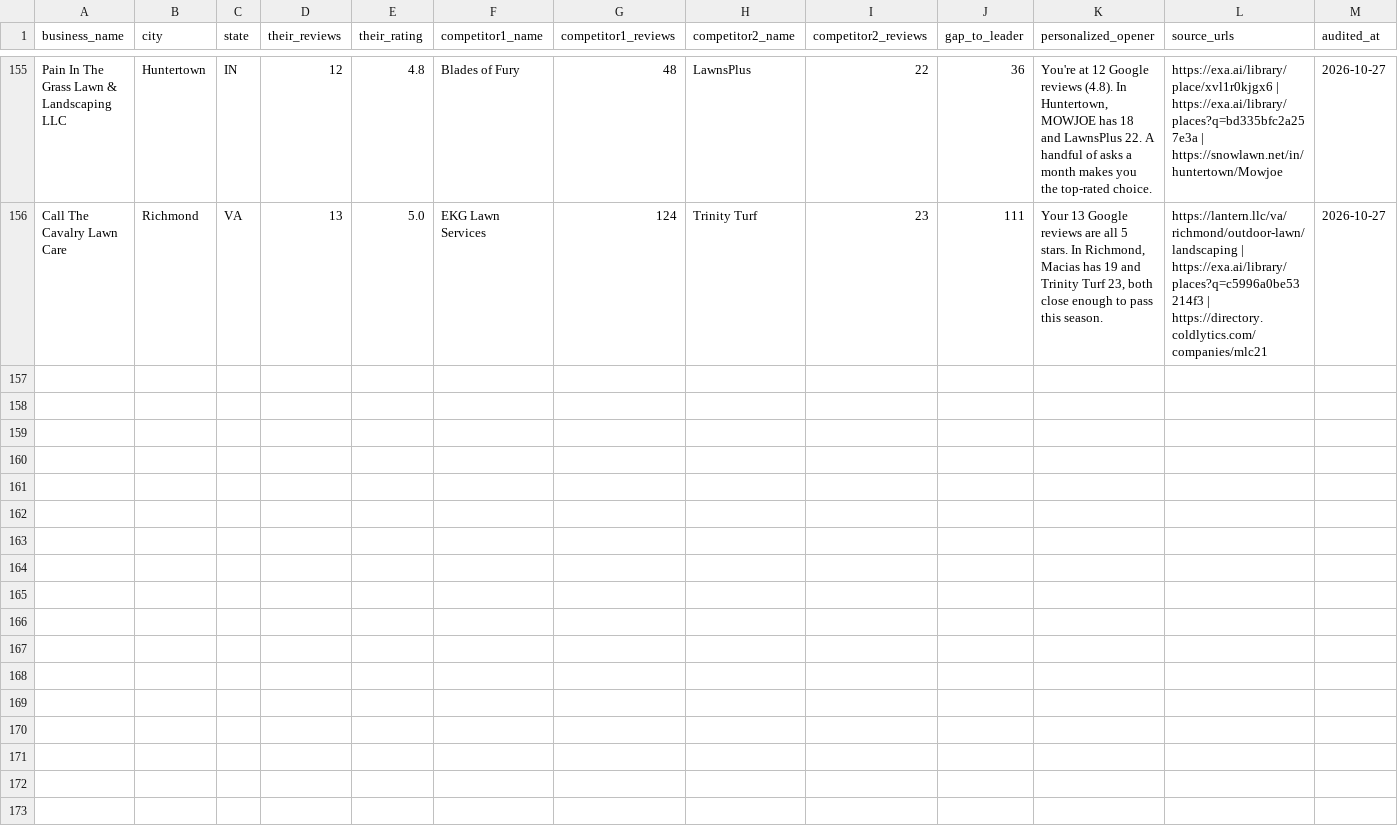
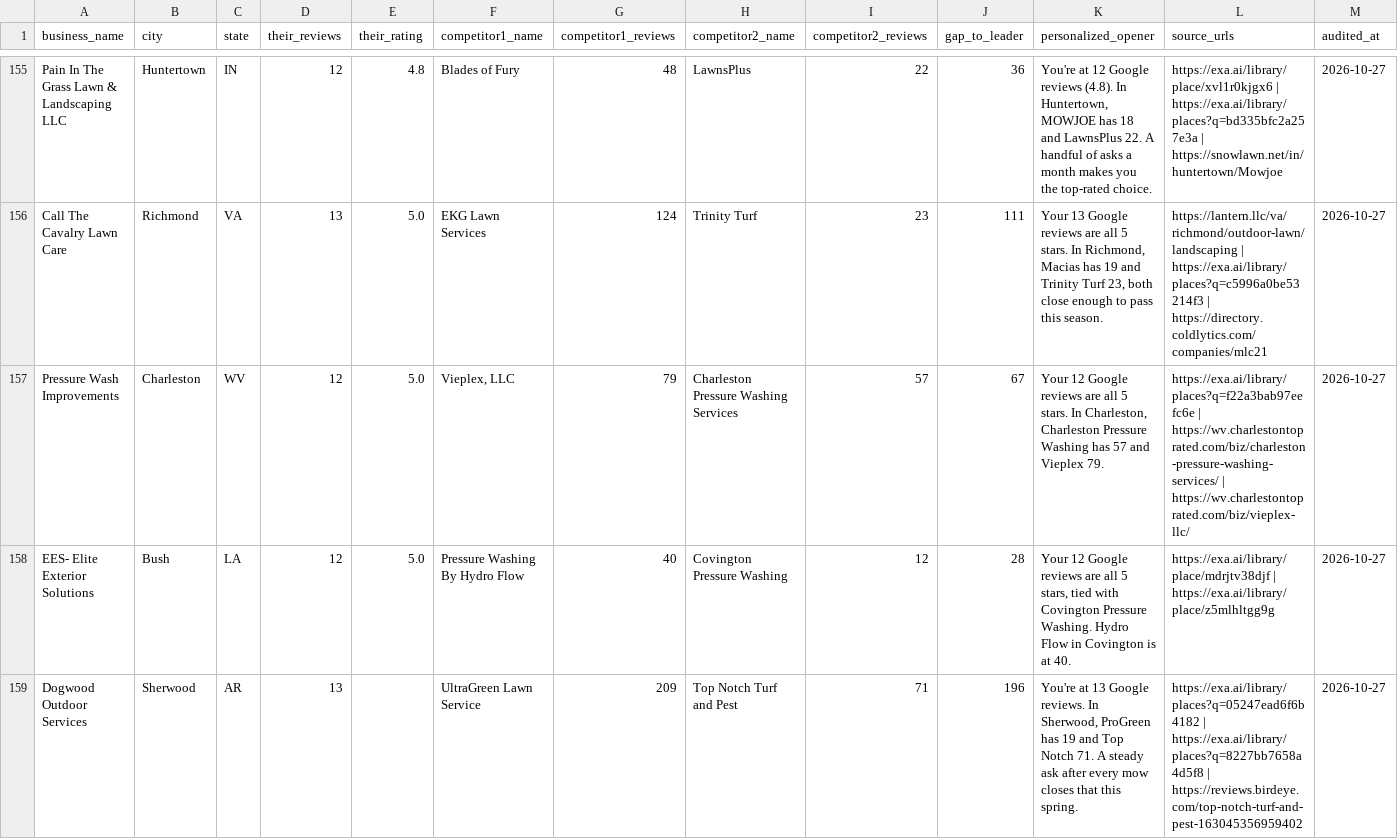
Before and after one commit to realnickd31/reviewask, a CSV file: gtm/audits/review-gap-audits.csv, drawn as a sheet; only a part is shown, gaps mark what is left out; the diff covers the shown part only.

Commit message:
Enrich+rescore Jobber Sites batch; AH: 5 audits

```diff
--- a/gtm/audits/review-gap-audits.csv
+++ b/gtm/audits/review-gap-audits.csv
@@ -156 +156,4 @@ Pain In The Grass Lawn & Landscaping LLC,Huntertown,IN,12,4.8,Blades of Fury,48,
 Call The Cavalry Lawn Care,Richmond,VA,13,5.0,EKG Lawn Services,124,Trinity Turf,23,111,"Your 13 Google reviews are all 5 stars. In Richmond, Macias has 19 and Trinity Turf 23, both close enough to pass this season.",https://lantern.llc/va/richmond/outdoor-lawn/landscaping | https://exa.ai/library/places?q=c5996a0be53214f3 | https://directory.coldlytics.com/companies/mlc21,2026-10-27
+Pressure Wash Improvements,Charleston,WV,12,5.0,"Vieplex, LLC",79,Charleston Pressure Washing Services,57,67,"Your 12 Google reviews are all 5 stars. In Charleston, Charleston Pressure Washing has 57 and Vieplex 79.",https://exa.ai/library/places?q=f22a3bab97eefc6e | https://wv.charlestontoprated.com/biz/charleston-pressure-washing-services/ | https://wv.charlestontoprated.com/biz/vieplex-llc/,2026-10-27
+EES- Elite Exterior Solutions,Bush,LA,12,5.0,Pressure Washing By Hydro Flow,40,Covington Pressure Washing,12,28,"Your 12 Google reviews are all 5 stars, tied with Covington Pressure Washing. Hydro Flow in Covington is at 40.",https://exa.ai/library/place/mdrjtv38djf | https://exa.ai/library/place/z5mlhltgg9g,2026-10-27
+Dogwood Outdoor Services,Sherwood,AR,13,,UltraGreen Lawn Service,209,Top Notch Turf and Pest,71,196,"You're at 13 Google reviews. In Sherwood, ProGreen has 19 and Top Notch 71. A steady ask after every mow closes that this spring.",https://exa.ai/library/places?q=05247ead6f6b4182 | https://exa.ai/library/places?q=8227bb7658a4d5f8 | https://reviews.birdeye.com/top-notch-turf-and-pest-163045356959402,2026-10-27
```
Also changed, not shown: 2 added rows elsewhere in this file, gtm/prospects_overnight.csv, 4 other files.
